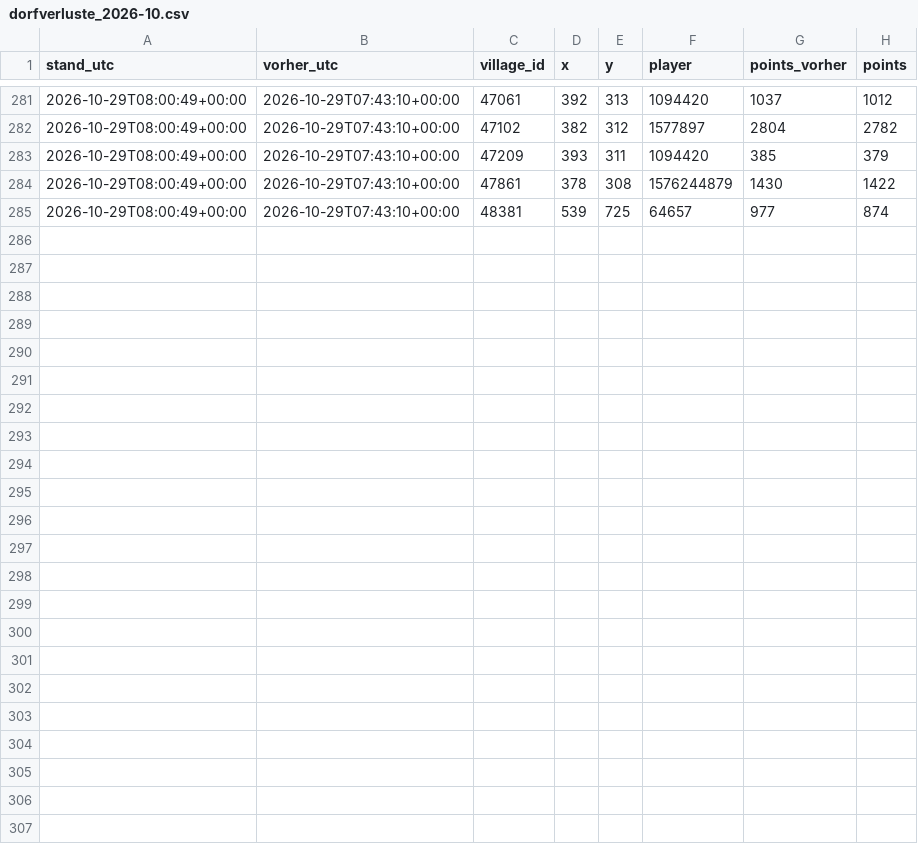
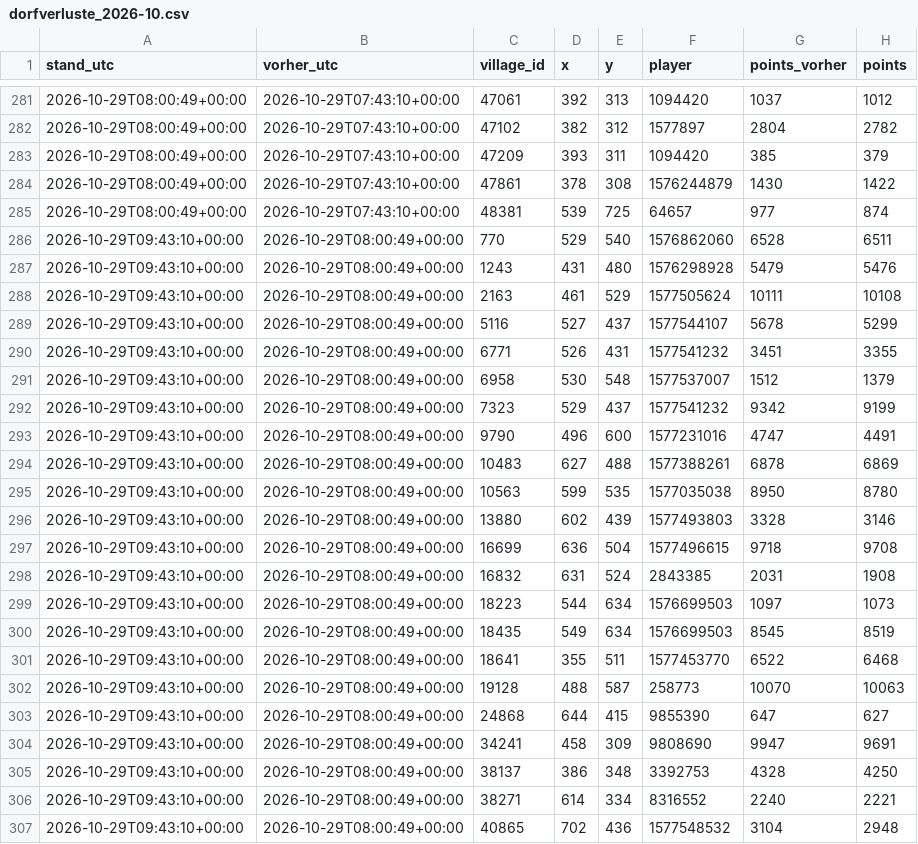
Before and after one commit to brisk-one/Karte259, a CSV file: data/kampf/dorfverluste_2026-10.csv, drawn as a sheet; only a part is shown, gaps mark what is left out.

```diff
--- a/data/kampf/dorfverluste_2026-10.csv
+++ b/data/kampf/dorfverluste_2026-10.csv
@@ -285 +285,23 @@ stand_utc,vorher_utc,village_id,x,y,player,points_vorher,points
 2026-10-29T08:00:49+00:00,2026-10-29T07:43:10+00:00,48381,539,725,64657,977,874
+2026-10-29T09:43:10+00:00,2026-10-29T08:00:49+00:00,770,529,540,1576862060,6528,6511
+2026-10-29T09:43:10+00:00,2026-10-29T08:00:49+00:00,1243,431,480,1576298928,5479,5476
+2026-10-29T09:43:10+00:00,2026-10-29T08:00:49+00:00,2163,461,529,1577505624,10111,10108
+2026-10-29T09:43:10+00:00,2026-10-29T08:00:49+00:00,5116,527,437,1577544107,5678,5299
+2026-10-29T09:43:10+00:00,2026-10-29T08:00:49+00:00,6771,526,431,1577541232,3451,3355
+2026-10-29T09:43:10+00:00,2026-10-29T08:00:49+00:00,6958,530,548,1577537007,1512,1379
+2026-10-29T09:43:10+00:00,2026-10-29T08:00:49+00:00,7323,529,437,1577541232,9342,9199
+2026-10-29T09:43:10+00:00,2026-10-29T08:00:49+00:00,9790,496,600,1577231016,4747,4491
+2026-10-29T09:43:10+00:00,2026-10-29T08:00:49+00:00,10483,627,488,1577388261,6878,6869
+2026-10-29T09:43:10+00:00,2026-10-29T08:00:49+00:00,10563,599,535,1577035038,8950,8780
+2026-10-29T09:43:10+00:00,2026-10-29T08:00:49+00:00,13880,602,439,1577493803,3328,3146
+2026-10-29T09:43:10+00:00,2026-10-29T08:00:49+00:00,16699,636,504,1577496615,9718,9708
+2026-10-29T09:43:10+00:00,2026-10-29T08:00:49+00:00,16832,631,524,2843385,2031,1908
+2026-10-29T09:43:10+00:00,2026-10-29T08:00:49+00:00,18223,544,634,1576699503,1097,1073
+2026-10-29T09:43:10+00:00,2026-10-29T08:00:49+00:00,18435,549,634,1576699503,8545,8519
+2026-10-29T09:43:10+00:00,2026-10-29T08:00:49+00:00,18641,355,511,1577453770,6522,6468
+2026-10-29T09:43:10+00:00,2026-10-29T08:00:49+00:00,19128,488,587,258773,10070,10063
+2026-10-29T09:43:10+00:00,2026-10-29T08:00:49+00:00,24868,644,415,9855390,647,627
+2026-10-29T09:43:10+00:00,2026-10-29T08:00:49+00:00,34241,458,309,9808690,9947,9691
+2026-10-29T09:43:10+00:00,2026-10-29T08:00:49+00:00,38137,386,348,3392753,4328,4250
+2026-10-29T09:43:10+00:00,2026-10-29T08:00:49+00:00,38271,614,334,8316552,2240,2221
+2026-10-29T09:43:10+00:00,2026-10-29T08:00:49+00:00,40865,702,436,1577548532,3104,2948
```
Also changed, not shown: data/latest/allies.csv, data/latest/players.csv, 4 other files.
